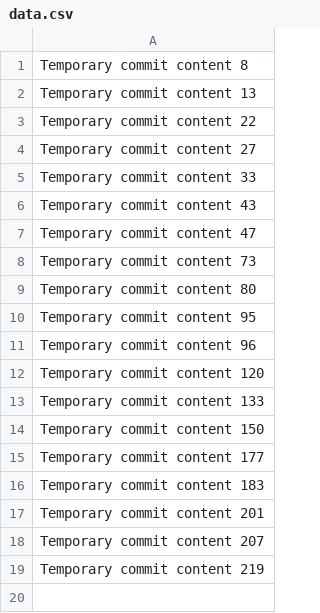
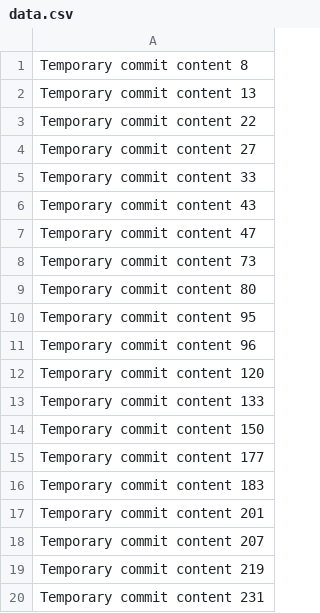
Before and after one commit to soodteenz/arbitrum_mcp_server, a CSV file: data.csv, drawn as a sheet; the diff names each change by its address in the sheet, - before the commit and + after, or states it on an @@ line.

```diff
--- a/data.csv
+++ b/data.csv
+row 20: Temporary commit content 231
```
